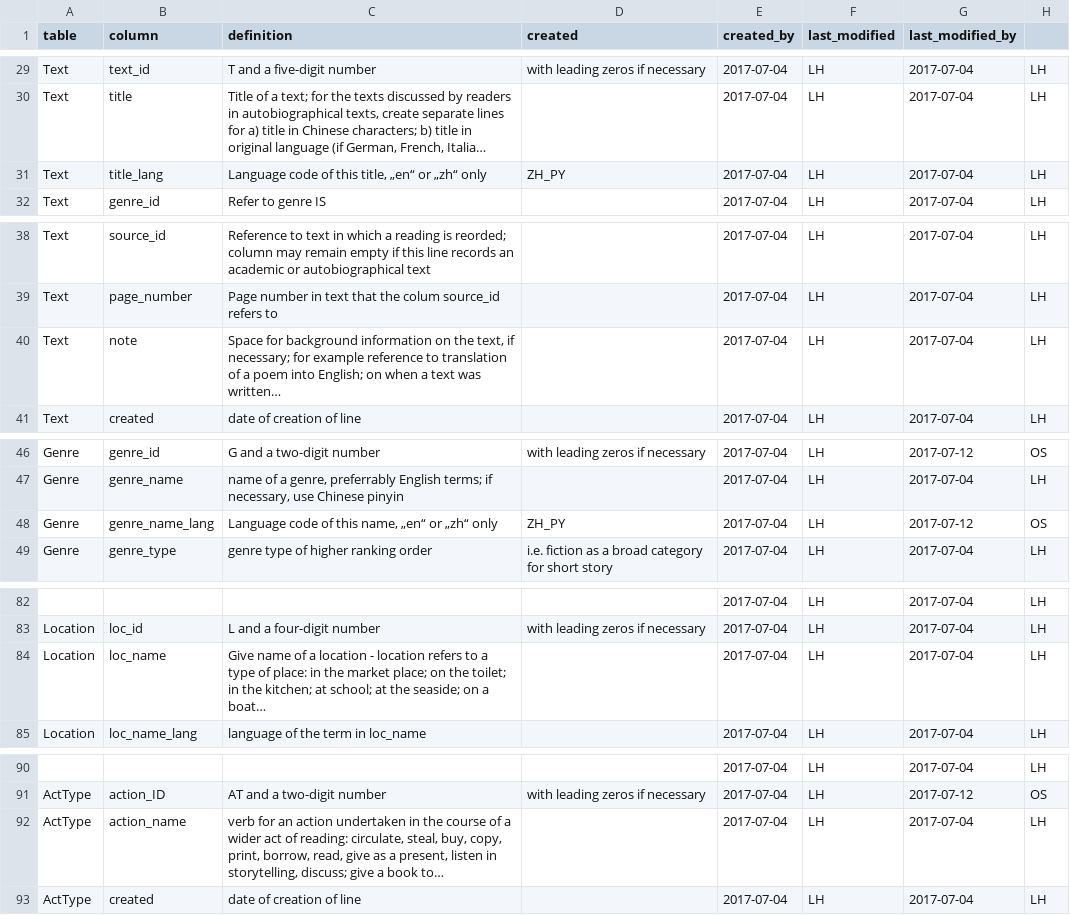
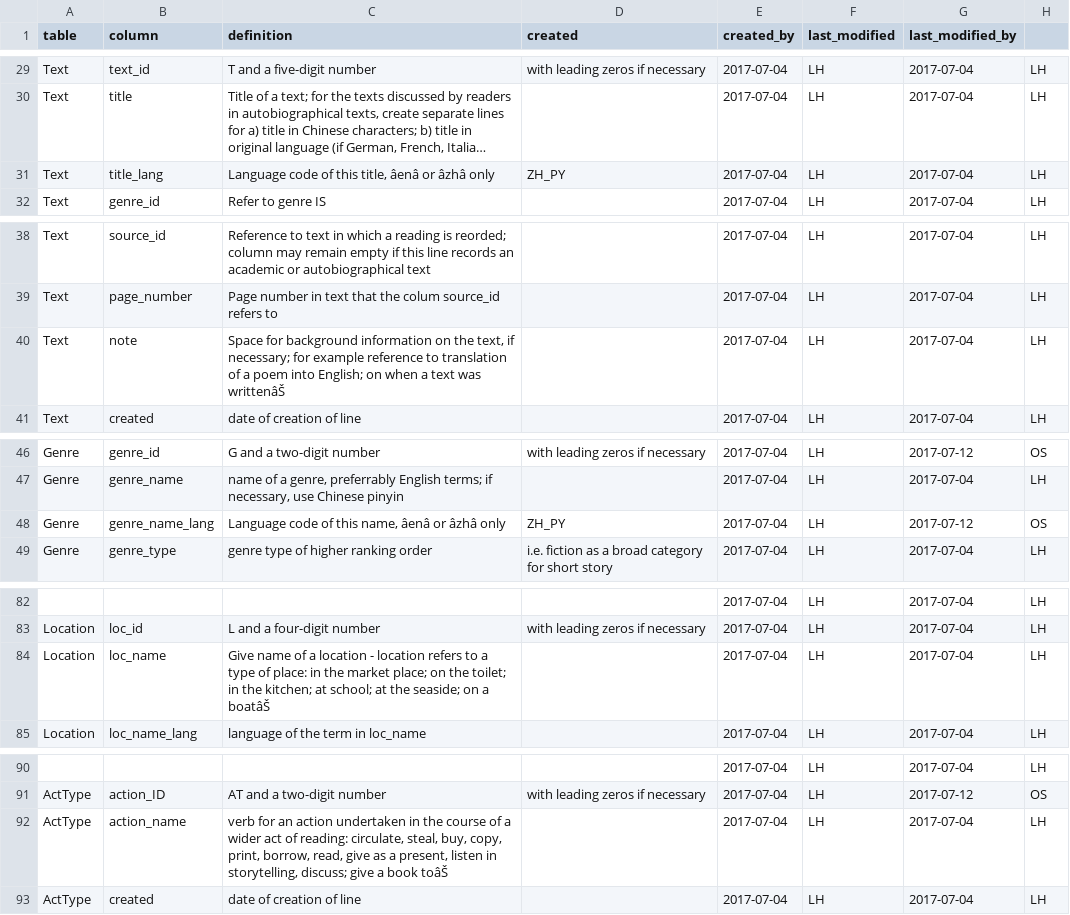
Before and after one commit to duncdrum/mini-reading, a CSV file: helper/data_dictionary.csv, drawn as a sheet; only a part is shown, gaps mark what is left out; long unchanged cells end in …; the diff names each change by its address in the sheet, - before the commit and + after, or states it on an @@ line.

```diff
--- a/helper/data_dictionary.csv
+++ b/helper/data_dictionary.csv
-C31 (definition): …this title, „en“ or „zh“ only
+C31 (definition): …this title, âenâ or âzhâ only
-C40 (definition): …text was written…
+C40 (definition): …text was writtenâŠ
-C48 (definition): Language code of this name, „en“ or „zh“ only
+C48 (definition): Language code of this name, âenâ or âzhâ only
-C84 (definition): …on a boat…
+C84 (definition): …on a boatâŠ
-C92 (definition): …a book to…
+C92 (definition): …a book toâŠ
```
Also changed, not shown: Institution.csv, Person.csv, 6 other files.
